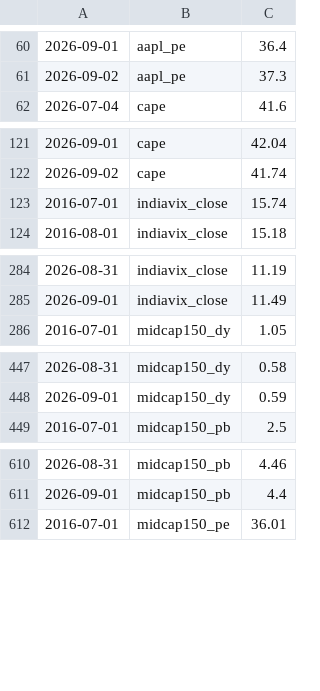
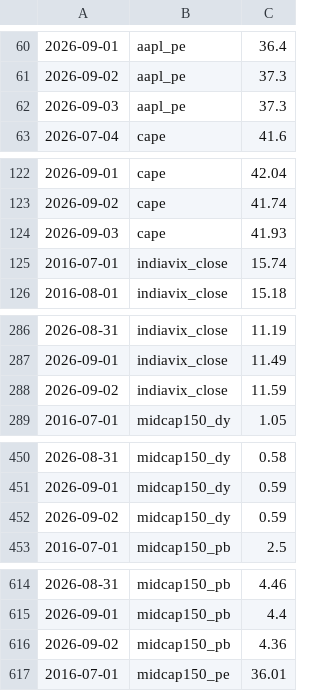
Before and after one commit to mayankkapoor/stock-market-valuations, a CSV file: data/history/accumulated.csv, drawn as a sheet; only a part is shown, gaps mark what is left out; the diff covers the shown part only; the diff names each change by its address in the sheet, - before the commit and + after, or states it on an @@ line.

```diff
--- a/data/history/accumulated.csv
+++ b/data/history/accumulated.csv
+row 62: 2026-09-03 | aapl_pe | 37.3
+row 124: 2026-09-03 | cape | 41.93
+row 288: 2026-09-02 | indiavix_close | 11.59
+row 452: 2026-09-02 | midcap150_dy | 0.59
+row 616: 2026-09-02 | midcap150_pb | 4.36
```
Also changed, not shown: 9 added rows elsewhere in this file, 1 other file.
